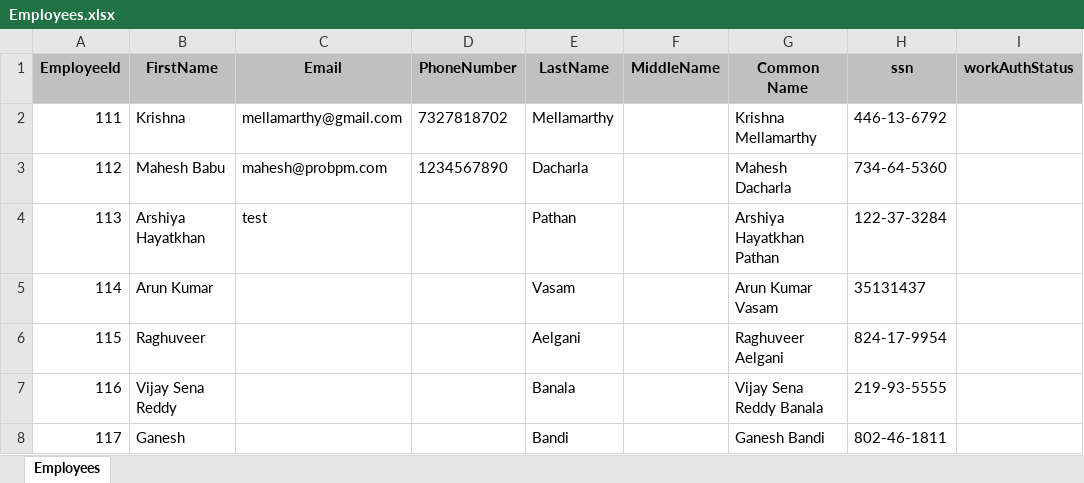
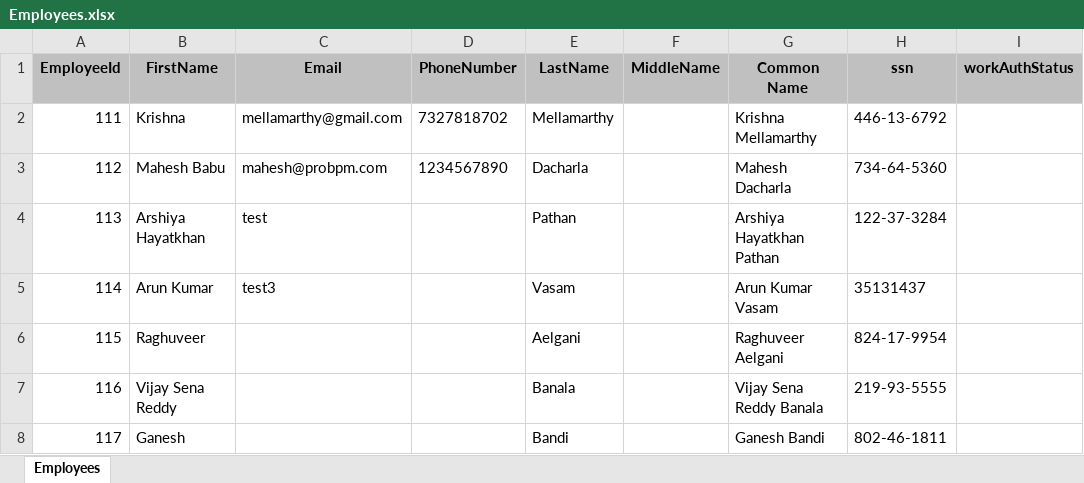
Before and after one commit to adteja/Development, an Excel workbook: Employees.xlsx, sheet Employees, drawn as a sheet; only a part is shown; values as stored, in another font and other column widths than the file's, no borders; the diff names each change by its address in the sheet, - before the commit and + after, or states it on an @@ line.

Commit message:
success commit

```diff
--- a/Employees.xlsx (sheet Employees)
+++ b/Employees.xlsx (sheet Employees)
-C5 (Email): (empty)
+C5 (Email): test3
```
